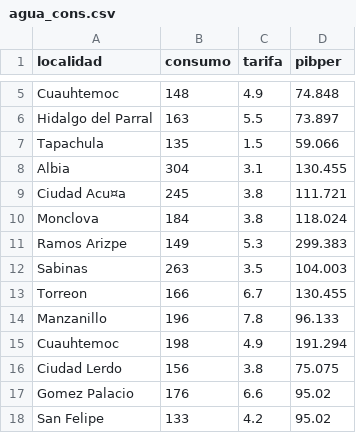
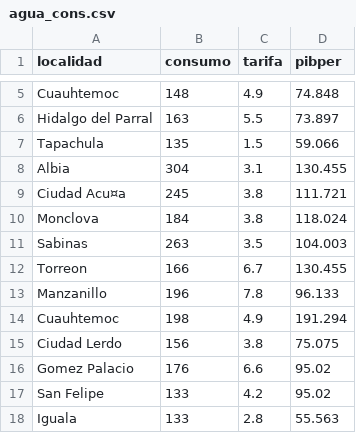
Before and after one commit to asalazaradams/curso_estad, a CSV file: agua_cons.csv, drawn as a sheet; only a part is shown, gaps mark what is left out; the shorter side is filled out with more unchanged rows; the diff names each change by its address in the sheet, - before the commit and + after, or states it on an @@ line.

Commit message:
Add files via upload

```diff
--- a/agua_cons.csv
+++ b/agua_cons.csv
-row 11: Ramos Arizpe | 149 | 5.3 | 299.383
```
